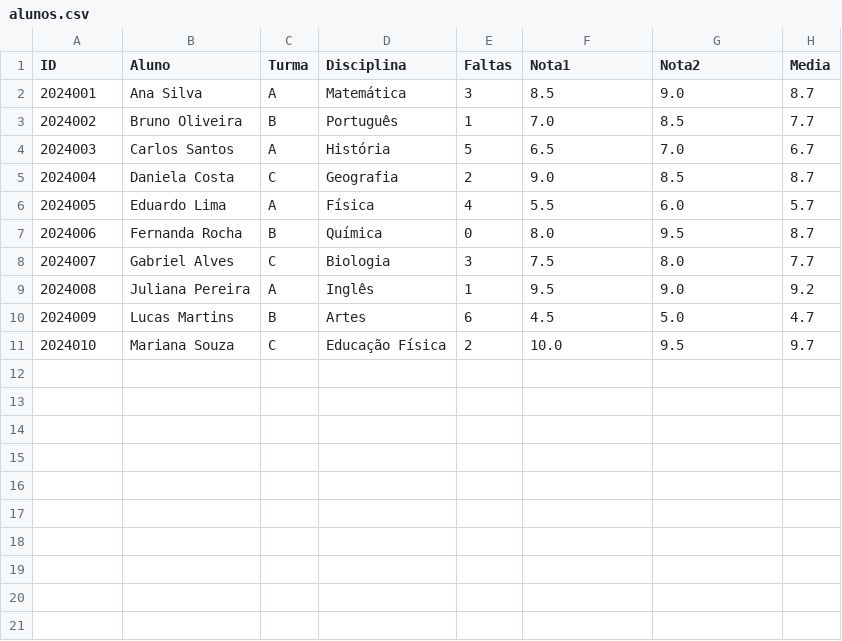
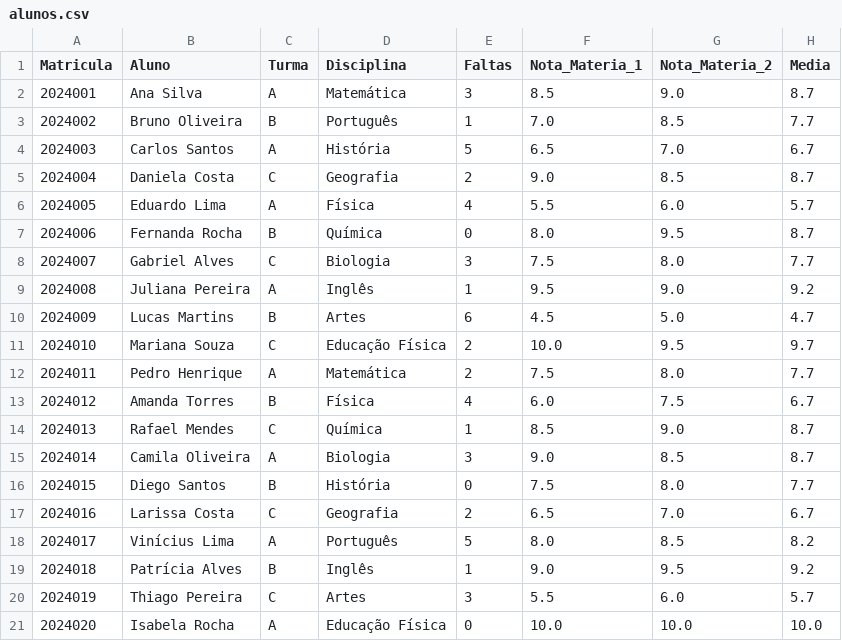
Before and after one commit to p-v-dev/PIM-II, a CSV file: base_dados/armazem_dados/alunos.csv, drawn as a sheet; the diff names each change by its address in the sheet, - before the commit and + after, or states it on an @@ line.

Commit message:
Update alunos.csv 2
adicao de mais 10 usuarios

```diff
--- a/base_dados/armazem_dados/alunos.csv
+++ b/base_dados/armazem_dados/alunos.csv
@@ column A (Matricula) renumbered in row 1 @@
-F1: Nota1
+F1: Nota_Materia_1
-G1: Nota2
+G1: Nota_Materia_2
+row 12: 2024011 | Pedro Henrique | A | Matemática | 2 | 7.5 | 8.0 | 7.7
+row 13: 2024012 | Amanda Torres | B | Física | 4 | 6.0 | 7.5 | 6.7
+row 14: 2024013 | Rafael Mendes | C | Química | 1 | 8.5 | 9.0 | 8.7
+row 15: 2024014 | Camila Oliveira | A | Biologia | 3 | 9.0 | 8.5 | 8.7
+row 16: 2024015 | Diego Santos | B | História | 0 | 7.5 | 8.0 | 7.7
+row 17: 2024016 | Larissa Costa | C | Geografia | 2 | 6.5 | 7.0 | 6.7
+row 18: 2024017 | Vinícius Lima | A | Português | 5 | 8.0 | 8.5 | 8.2
+row 19: 2024018 | Patrícia Alves | B | Inglês | 1 | 9.0 | 9.5 | 9.2
+row 20: 2024019 | Thiago Pereira | C | Artes | 3 | 5.5 | 6.0 | 5.7
+row 21: 2024020 | Isabela Rocha | A | Educação Física | 0 | 10.0 | 10.0 | 10.0
```
